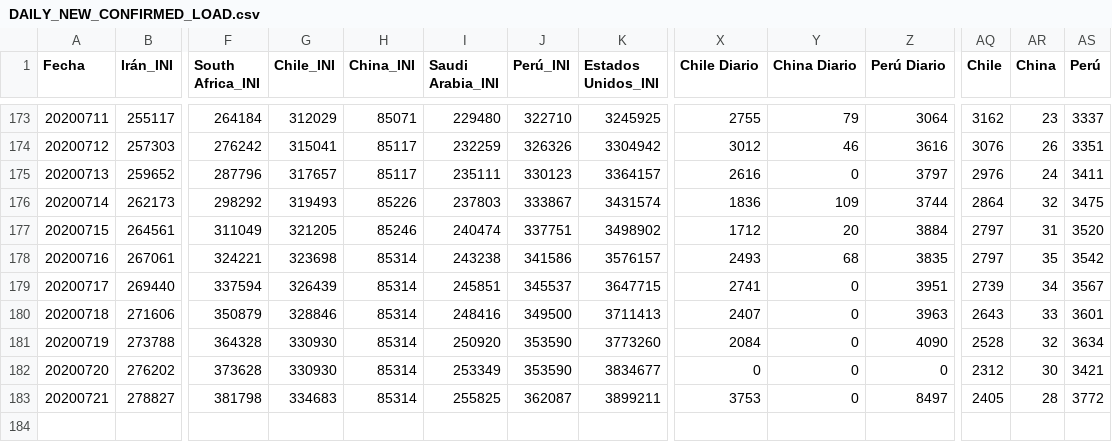
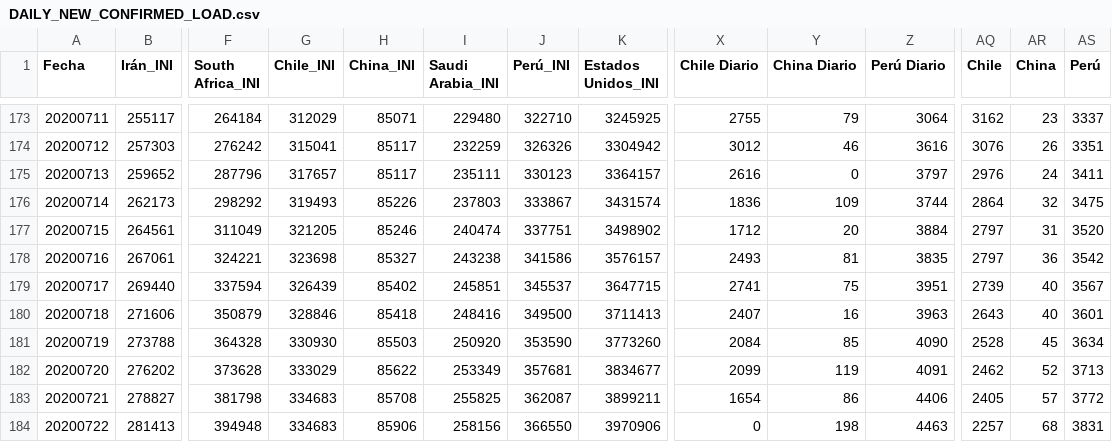
Before and after one commit to juanjmtzs/BI-COVID19, a CSV file: DAILY_NEW_CONFIRMED_LOAD.csv, drawn as a sheet; only a part is shown, gaps mark what is left out; rows hold the shown columns only; the diff names each change by its address in the sheet, - before the commit and + after, or states it on an @@ line.

```diff
--- a/DAILY_NEW_CONFIRMED_LOAD.csv
+++ b/DAILY_NEW_CONFIRMED_LOAD.csv
-H178 (China_INI): 85314
+H178 (China_INI): 85327
-Y178 (China Diario): 68
+Y178 (China Diario): 81
-AR178 (China): 35
+AR178 (China): 36
-H179 (China_INI): 85314
+H179 (China_INI): 85402
-Y179 (China Diario): 0
+Y179 (China Diario): 75
-AR179 (China): 34
+AR179 (China): 40
-H180 (China_INI): 85314
+H180 (China_INI): 85418
-Y180 (China Diario): 0
+Y180 (China Diario): 16
-AR180 (China): 33
+AR180 (China): 40
-H181 (China_INI): 85314
+H181 (China_INI): 85503
-Y181 (China Diario): 0
+Y181 (China Diario): 85
-AR181 (China): 32
+AR181 (China): 45
-G182 (Chile_INI): 330930
+G182 (Chile_INI): 333029
-H182 (China_INI): 85314
+H182 (China_INI): 85622
-J182 (Perú_INI): 353590
+J182 (Perú_INI): 357681
-X182 (Chile Diario): 0
+X182 (Chile Diario): 2099
-Y182 (China Diario): 0
+Y182 (China Diario): 119
-Z182 (Perú Diario): 0
+Z182 (Perú Diario): 4091
-AQ182 (Chile): 2312
+AQ182 (Chile): 2462
-AR182 (China): 30
+AR182 (China): 52
-AS182 (Perú): 3421
+AS182 (Perú): 3713
-H183 (China_INI): 85314
+H183 (China_INI): 85708
-X183 (Chile Diario): 3753
+X183 (Chile Diario): 1654
-Y183 (China Diario): 0
+Y183 (China Diario): 86
-Z183 (Perú Diario): 8497
+Z183 (Perú Diario): 4406
-AR183 (China): 28
+AR183 (China): 57
+row 184: 20200722 | 281413 | 394948 | 334683 | 85906 | 258156 | 366550 | 3970906 | 0 | 198 | 4463 | 2257 | 68 | 3831
```
Also changed, not shown: CONFIRMED_LOAD.csv, DEATH_LOAD.csv, 10 other files.
